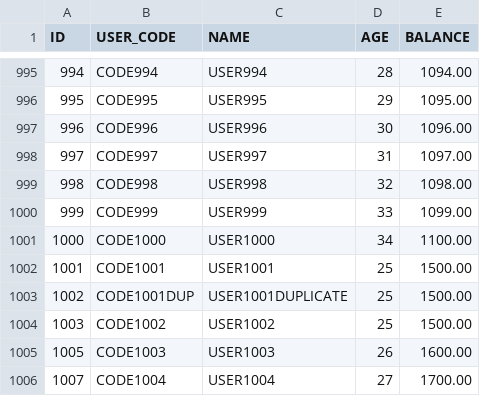
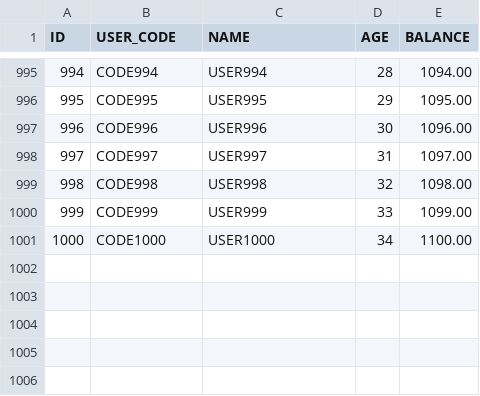
Before and after one commit to Reider85/dieseldb, a CSV file: USERS.csv, drawn as a sheet; only a part is shown, gaps mark what is left out.

```diff
--- a/USERS.csv
+++ b/USERS.csv
@@ -1001,6 +1001 @@ ID,USER_CODE,NAME,AGE,BALANCE
 1000,"CODE1000","USER1000",34,1100.00
-1001,"CODE1001","USER1001",25,1500.00
-1002,"CODE1001DUP","USER1001DUPLICATE",25,1500.00
-1003,"CODE1002","USER1002",25,1500.00
-1005,"CODE1003","USER1003",26,1600.00
-1007,"CODE1004","USER1004",27,1700.00
```
Also changed, not shown: 2 other files.
